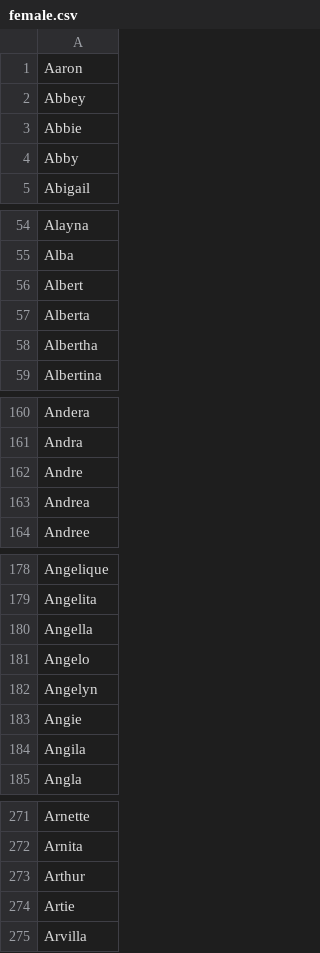
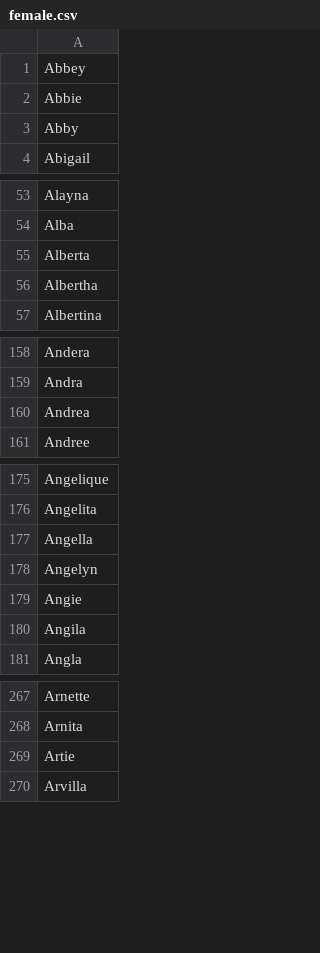
Before and after one commit to EMRL/judge, a CSV file: data/female.csv, drawn as a sheet; only a part is shown, gaps mark what is left out; the diff covers the shown part only; the diff names each change by its address in the sheet, - before the commit and + after, or states it on an @@ line.

Commit message:
Update female.csv

```diff
--- a/data/female.csv
+++ b/data/female.csv
-row 1: Aaron
-row 56: Albert
-row 162: Andre
-row 181: Angelo
-row 273: Arthur
```
Also changed, not shown: 24 removed rows elsewhere in this file.
